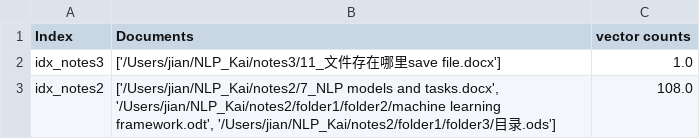
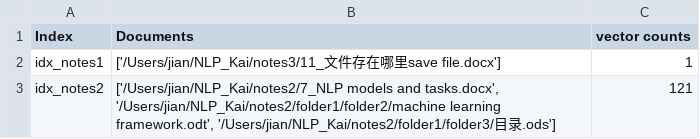
Before and after one commit to jianghuir/PersonalNoteBot, a CSV file: database_record_self.csv, drawn as a sheet.

```diff
--- a/database_record_self.csv
+++ b/database_record_self.csv
@@ -1,3 +1,3 @@
 Index,Documents,vector counts
-idx_notes3,['/Users/jian/NLP_Kai/notes3/11_文件存在哪里save file.docx'],1.0
-idx_notes2,"['/Users/jian/NLP_Kai/notes2/7_NLP models and tasks.docx', '/Users/jian/NLP_Kai/notes2/folder1/folder2/machine learning framework.odt', '/Users/jian/NLP_Kai/notes2/folder1/folder3/目录.ods']",108.0
+idx_notes1,['/Users/jian/NLP_Kai/notes3/11_文件存在哪里save file.docx'],1
+idx_notes2,"['/Users/jian/NLP_Kai/notes2/7_NLP models and tasks.docx', '/Users/jian/NLP_Kai/notes2/folder1/folder2/machine learning framework.odt', '/Users/jian/NLP_Kai/notes2/folder1/folder3/目录.ods']",121
```
Also changed, not shown: 13 other files.
